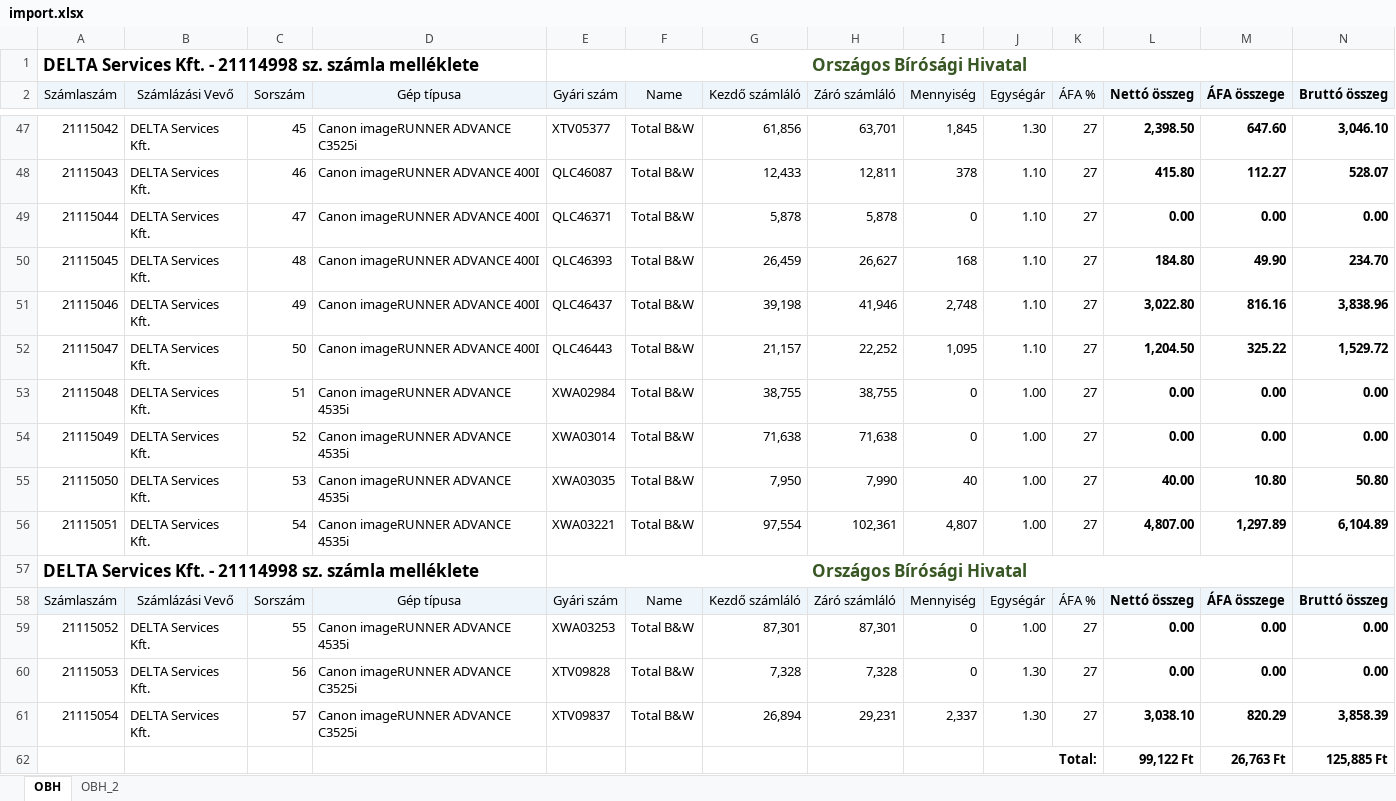
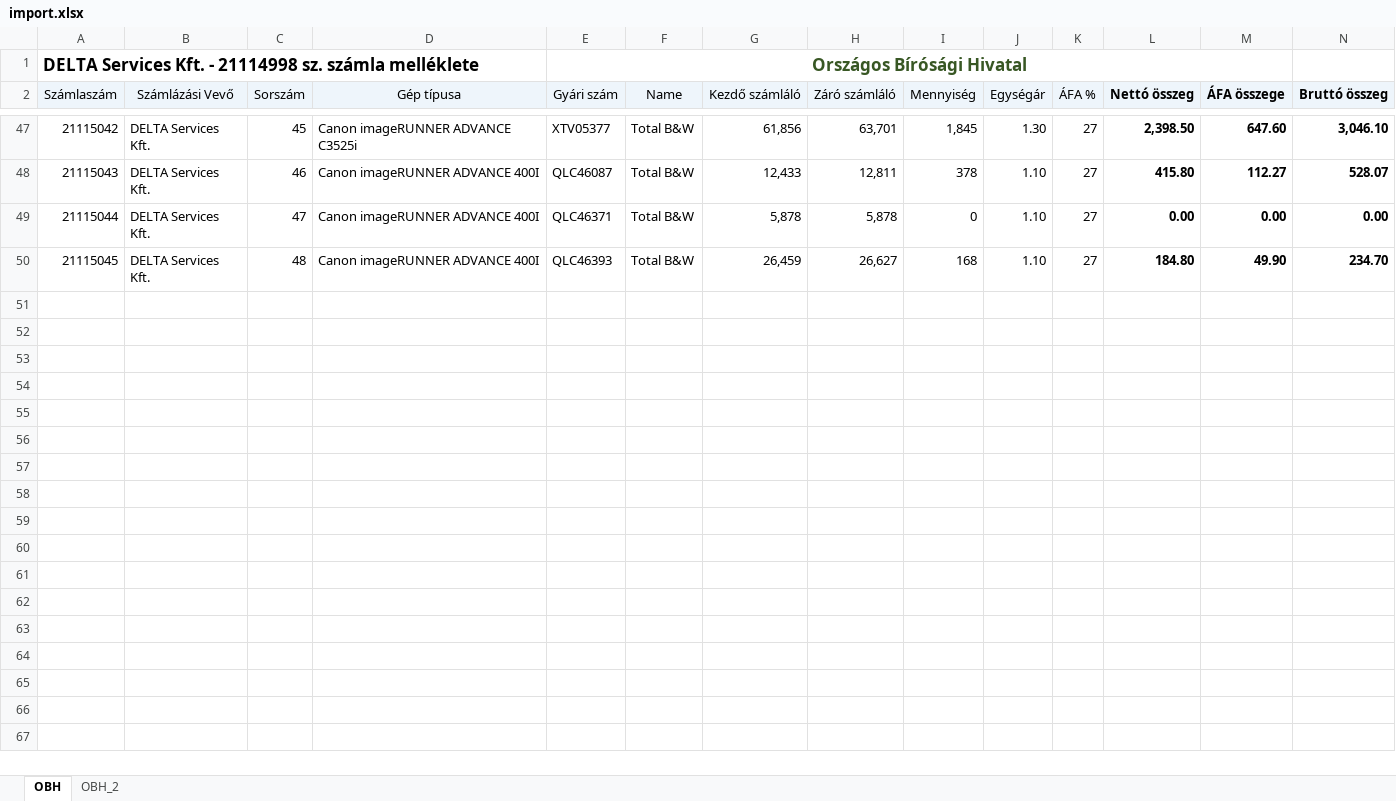
Before and after one commit to kurjakrichard/CanonInvoiceImport, an Excel workbook: import.xlsx, sheet OBH, drawn as a sheet; only a part is shown, gaps mark what is left out; values as stored, in another font and other column widths than the file's, no borders; rows hold the shown columns only; the diff names each change by its address in the sheet, - before the commit and + after, or states it on an @@ line.

```diff
--- a/import.xlsx (sheet OBH)
+++ b/import.xlsx (sheet OBH)
-row 51: 21115046 | DELTA Services Kft. | 49 | Canon imageRUNNER ADVANCE 400I | QLC46437 | Total B&W | 39,198 | 41,946 | 2,748 | 1.10 | 27 | 3,022.80 | 816.16 | 3,838.96
-row 52: 21115047 | DELTA Services Kft. | 50 | Canon imageRUNNER ADVANCE 400I | QLC46443 | Total B&W | 21,157 | 22,252 | 1,095 | 1.10 | 27 | 1,204.50 | 325.22 | 1,529.72
-row 53: 21115048 | DELTA Services Kft. | 51 | Canon imageRUNNER ADVANCE 4535i | XWA02984 | Total B&W | 38,755 | 38,755 | 0 | 1.00 | 27 | 0.00 | 0.00 | 0.00
-row 54: 21115049 | DELTA Services Kft. | 52 | Canon imageRUNNER ADVANCE 4535i | XWA03014 | Total B&W | 71,638 | 71,638 | 0 | 1.00 | 27 | 0.00 | 0.00 | 0.00
-row 55: 21115050 | DELTA Services Kft. | 53 | Canon imageRUNNER ADVANCE 4535i | XWA03035 | Total B&W | 7,950 | 7,990 | 40 | 1.00 | 27 | 40.00 | 10.80 | 50.80
-row 56: 21115051 | DELTA Services Kft. | 54 | Canon imageRUNNER ADVANCE 4535i | XWA03221 | Total B&W | 97,554 | 102,361 | 4,807 | 1.00 | 27 | 4,807.00 | 1,297.89 | 6,104.89
-row 57: DELTA Services Kft. - 21114998 sz. számla melléklete |  |  |  | Országos Bírósági Hivatal
-row 58: Számlaszám | Számlázási Vevő | Sorszám | Gép típusa | Gyári szám | Name | Kezdő számláló | Záró számláló | Mennyiség | Egységár | ÁFA % | Nettó összeg | ÁFA összege | Bruttó összeg
-row 59: 21115052 | DELTA Services Kft. | 55 | Canon imageRUNNER ADVANCE 4535i | XWA03253 | Total B&W | 87,301 | 87,301 | 0 | 1.00 | 27 | 0.00 | 0.00 | 0.00
-row 60: 21115053 | DELTA Services Kft. | 56 | Canon imageRUNNER ADVANCE C3525i | XTV09828 | Total B&W | 7,328 | 7,328 | 0 | 1.30 | 27 | 0.00 | 0.00 | 0.00
-row 61: 21115054 | DELTA Services Kft. | 57 | Canon imageRUNNER ADVANCE C3525i | XTV09837 | Total B&W | 26,894 | 29,231 | 2,337 | 1.30 | 27 | 3,038.10 | 820.29 | 3,858.39
-row 62:  |  |  |  |  |  |  |  |  | Total: |  | 99,122 Ft | 26,763 Ft | 125,885 Ft
```
Also changed, not shown: sheet OBH_2, 5 other files.
